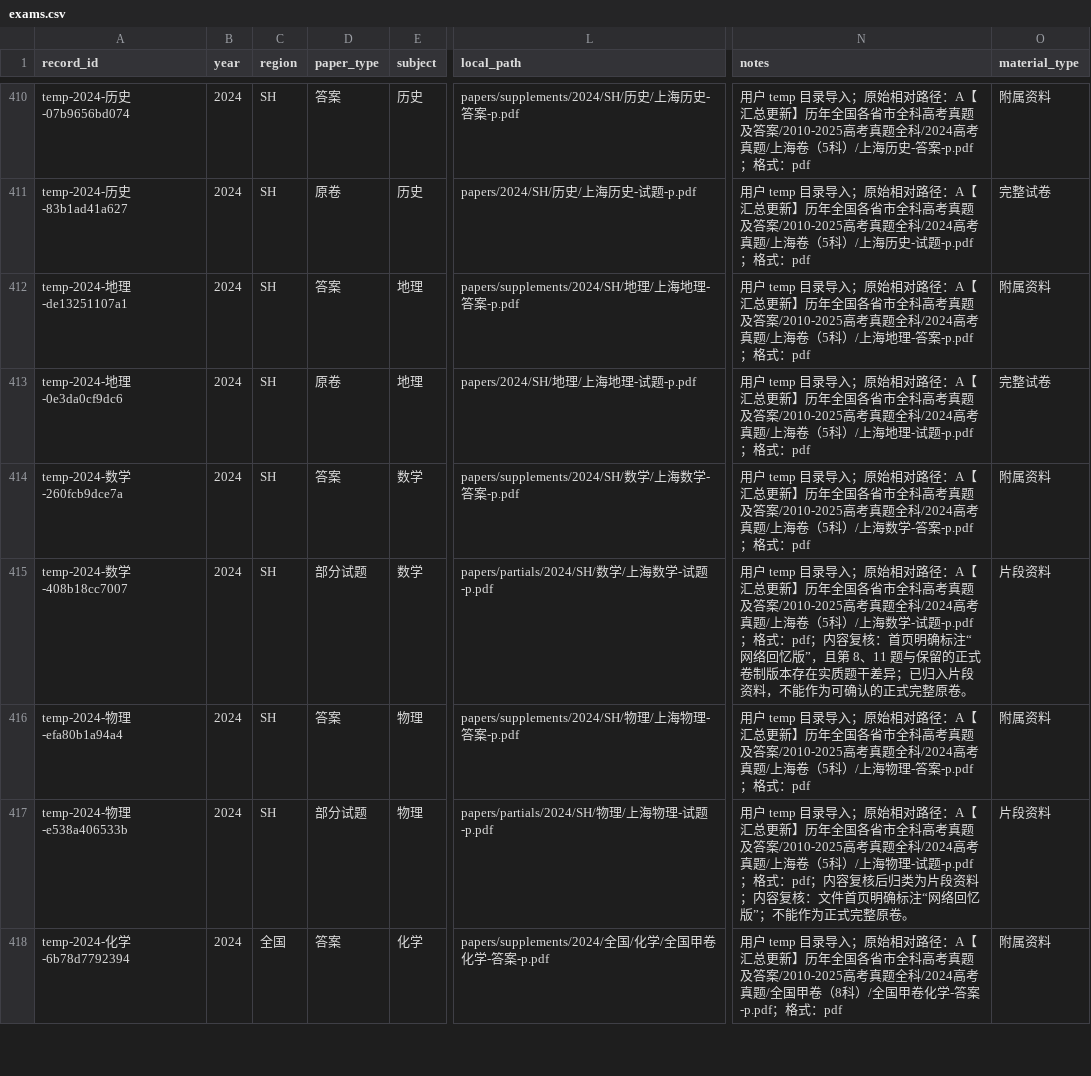
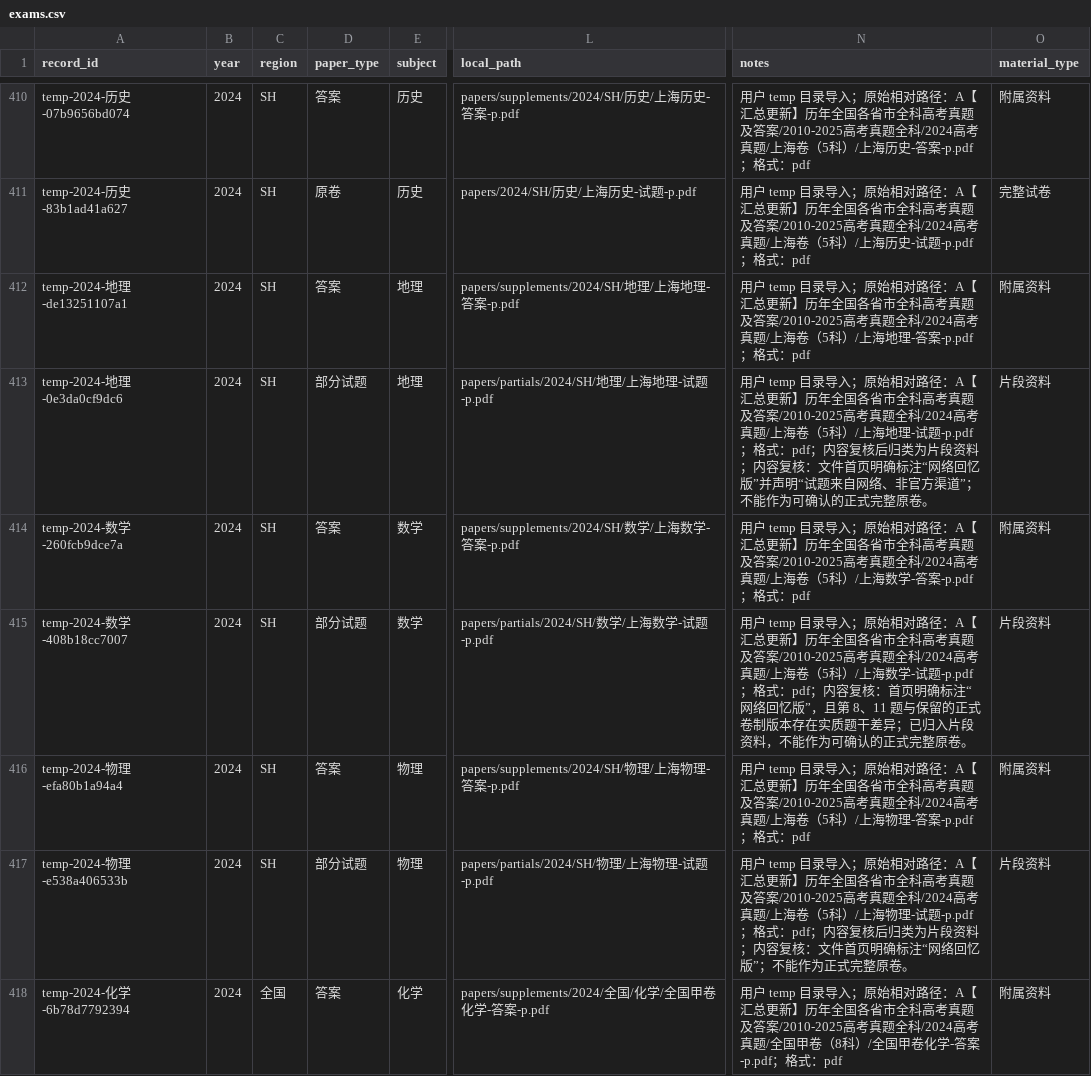
Before and after one commit to qingshuo/China-Gaokao-Papers-Collection, a CSV file: data/exams.csv, drawn as a sheet; only a part is shown, gaps mark what is left out; the diff names each change by its address in the sheet, - before the commit and + after, or states it on an @@ line.

Commit message:
reclassify 2024 Shanghai geography recall paper

```diff
--- a/data/exams.csv
+++ b/data/exams.csv
-D413 (paper_type): 原卷
+D413 (paper_type): 部分试题
-L413 (local_path): papers/2024/SH/地理/上海地理-试题-p.pdf
+L413 (local_path): papers/partials/2024/SH/地理/上海地理-试题-p.pdf
-N413 (notes): …格式：pdf
+N413 (notes): …格式：pdf；内容复核后归类为片段资料；内容复核：文件首页明确标注“网络回忆版”并声明“试题来自网络、非官方渠道”；不能作为可确认的正式完整原卷。
-O413 (material_type): 完整试卷
+O413 (material_type): 片段资料
```
Also changed, not shown: 13 other files.
